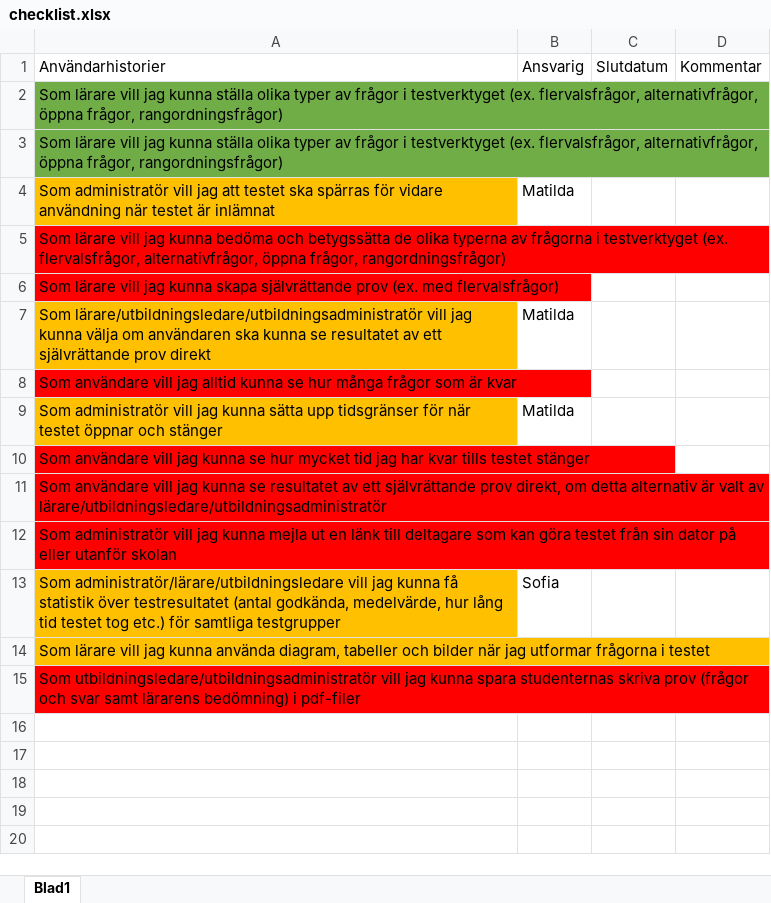
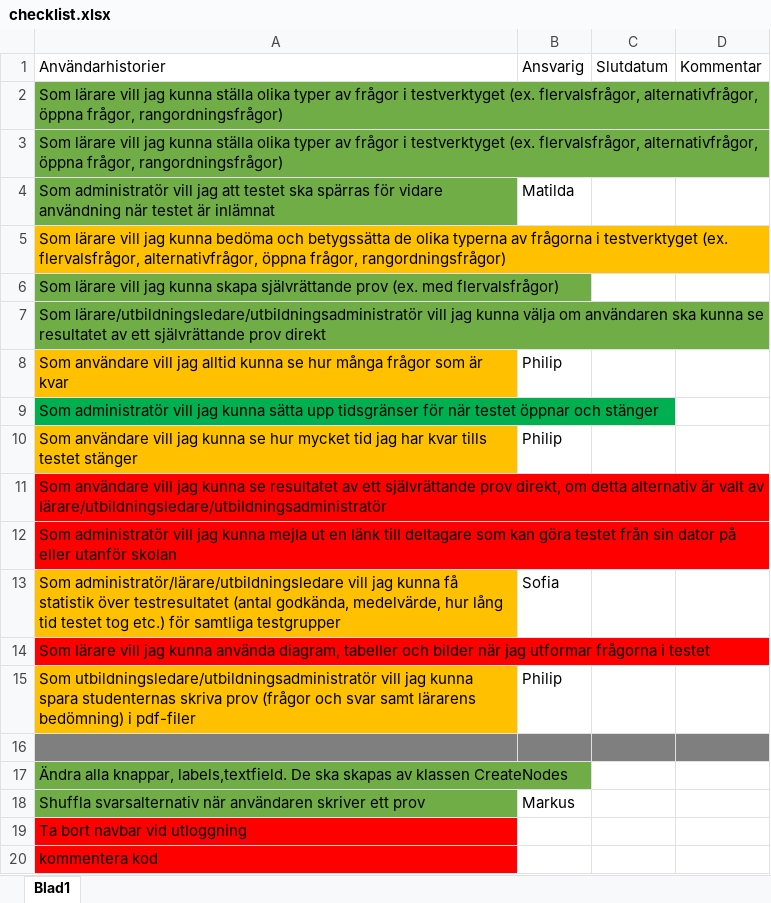
Before and after one commit to thorander/verktyg-server, an Excel workbook: checklist.xlsx, sheet Blad1, drawn as a sheet; values as stored, in another font and other column widths than the file's, no borders; the diff names each change by its address in the sheet, - before the commit and + after, or states it on an @@ line.

```diff
--- a/checklist.xlsx (sheet Blad1)
+++ b/checklist.xlsx (sheet Blad1)
-A4 fill: #FFC000
+A4 fill: #70AD47
-A5 fill: #FF0000
+A5 fill: #FFC000
-A6 fill: #FF0000
+A6 fill: #70AD47
-A7 fill: #FFC000
+A7 fill: #70AD47
-B7: Matilda
+B7: (empty)
-A8 fill: #FF0000
+A8 fill: #FFC000
-B8: (empty)
+B8: Philip
-A9 fill: #FFC000
+A9 fill: #00B050
-B9: Matilda
+B9: (empty)
-A10 fill: #FF0000
+A10 fill: #FFC000
-B10: (empty)
+B10: Philip
-A14 fill: #FFC000
+A14 fill: #FF0000
-A15 fill: #FF0000
+A15 fill: #FFC000
-B15: (empty)
+B15: Philip
+row 16: (empty)
+row 17: Ändra alla knappar, labels,textfield. De ska skapas av klassen CreateNodes
+row 18: Shuffla svarsalternativ när användaren skriver ett prov | Markus
+row 19: Ta bort navbar vid utloggning
+row 20: kommentera kod
```
Also changed, not shown: 2 other files.
